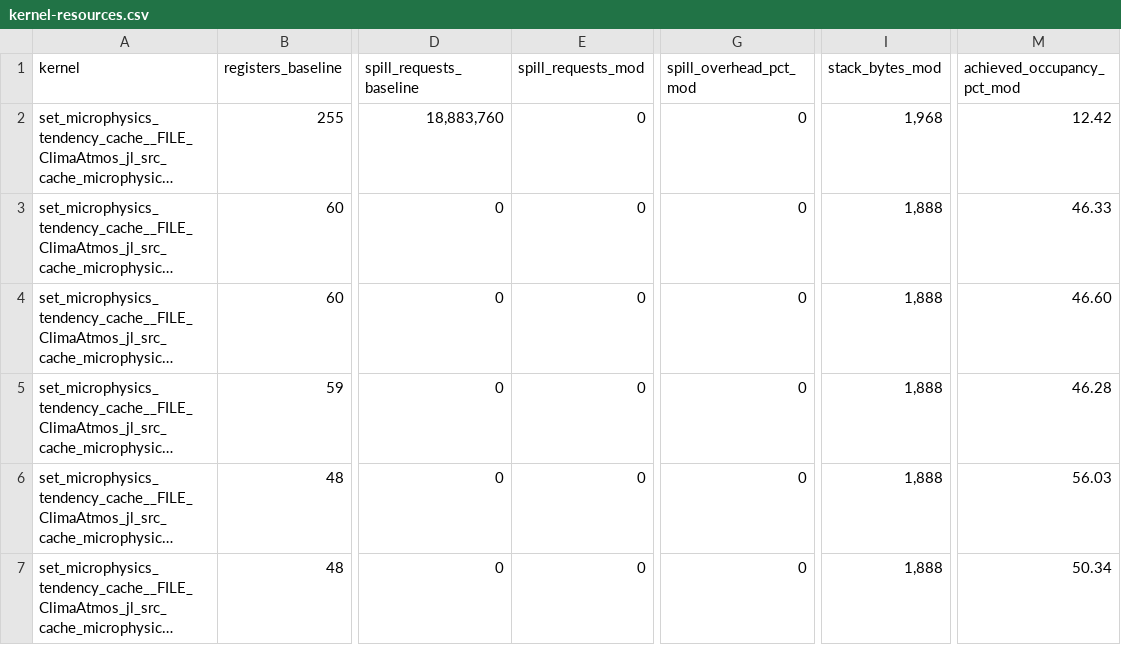
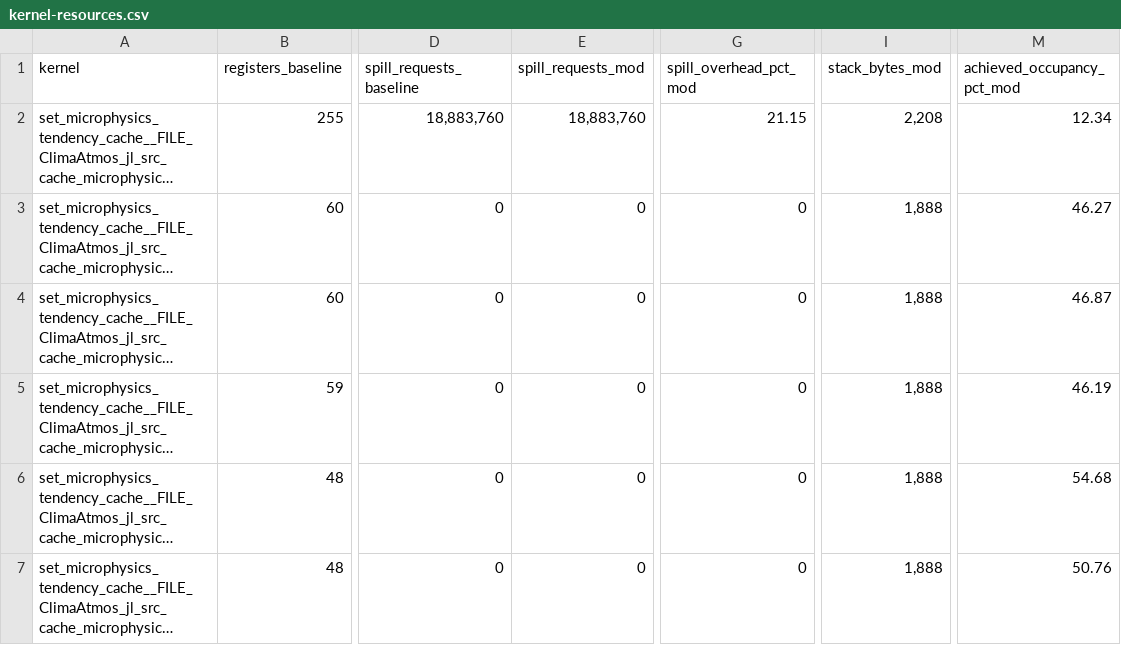
Before and after one commit to petebachant/clima-gpu-profiling, a CSV file: results/kernel-resources.csv, drawn as a sheet; only a part is shown, gaps mark what is left out; long unchanged cells end in …; the diff names each change by its address in the sheet, - before the commit and + after, or states it on an @@ line.

```diff
--- a/results/kernel-resources.csv
+++ b/results/kernel-resources.csv
-E2 (spill_requests_mod): 0
+E2 (spill_requests_mod): 18,883,760
-G2 (spill_overhead_pct_mod): 0
+G2 (spill_overhead_pct_mod): 21.15
-I2 (stack_bytes_mod): 1,968
+I2 (stack_bytes_mod): 2,208
-M2 (achieved_occupancy_pct_mod): 12.42
+M2 (achieved_occupancy_pct_mod): 12.34
-M3 (achieved_occupancy_pct_mod): 46.33
+M3 (achieved_occupancy_pct_mod): 46.27
-M4 (achieved_occupancy_pct_mod): 46.60
+M4 (achieved_occupancy_pct_mod): 46.87
-M5 (achieved_occupancy_pct_mod): 46.28
+M5 (achieved_occupancy_pct_mod): 46.19
-M6 (achieved_occupancy_pct_mod): 56.03
+M6 (achieved_occupancy_pct_mod): 54.68
-M7 (achieved_occupancy_pct_mod): 50.34
+M7 (achieved_occupancy_pct_mod): 50.76
```
Also changed, not shown: experiments.csv, results/ncu/mod-details.csv, 19 other files.
